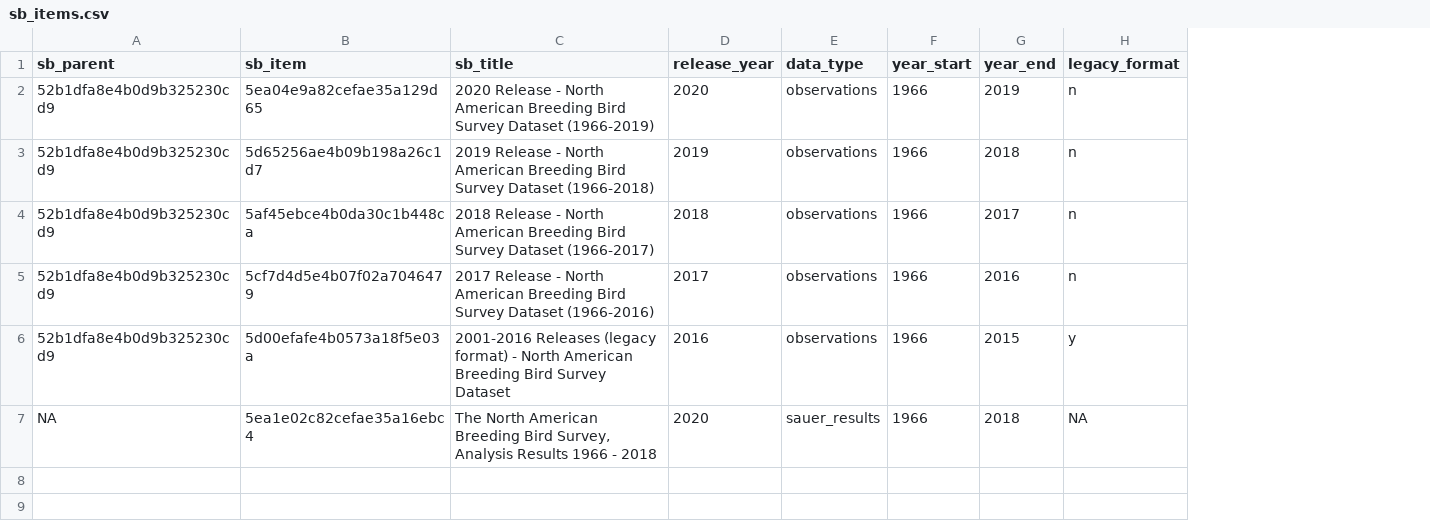
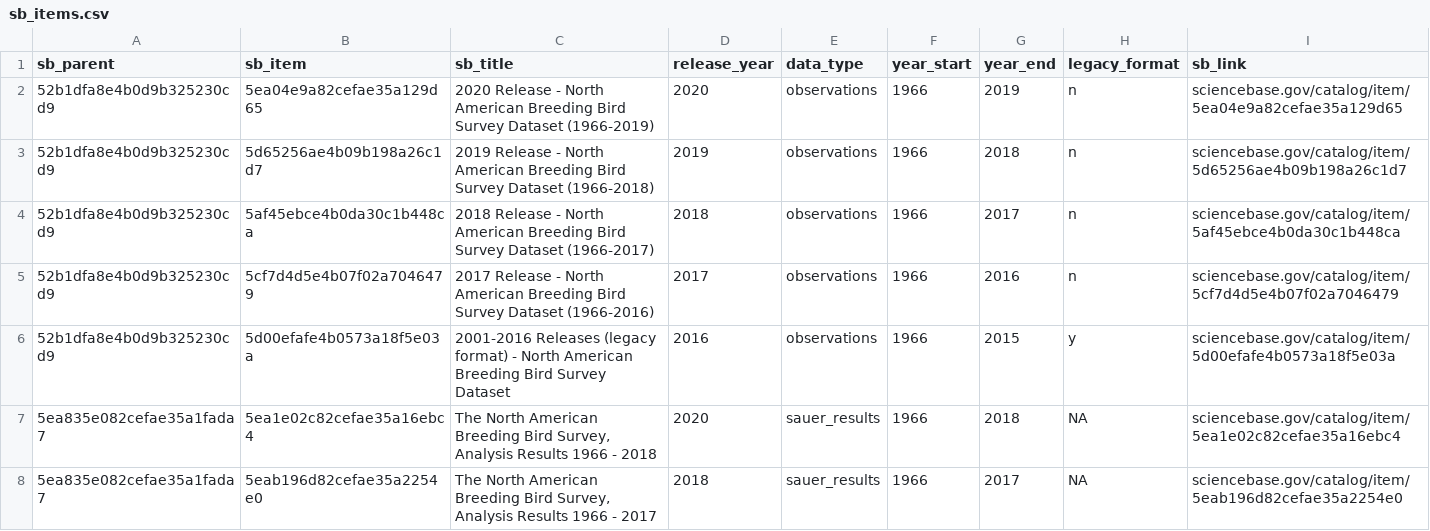
Before and after one commit to trashbirdecology/bbsAssistant, a CSV file: data-raw/sb_items.csv, drawn as a sheet; the diff names each change by its address in the sheet, - before the commit and + after, or states it on an @@ line.

Commit message:
add sauer ids

```diff
--- a/data-raw/sb_items.csv
+++ b/data-raw/sb_items.csv
+column I (sb_link), rows 2-7: sciencebase.gov/catalog/item/5ea04e9a82cefae35a129d65 | sciencebase.gov/catalog/item/5d65256ae4b09b198a26c1d7 | sciencebase.gov/catalog/item/5af45ebce4b0da30c1b448ca | sciencebase.gov/catalog/item/5cf7d4d5e4b07f02a7046479 | sciencebase.gov/catalog/item/5d00efafe4b0573a18f5e03a | sciencebase.gov/catalog/item/5ea1e02c82cefae35a16ebc4
-A7 (sb_parent): NA
+A7 (sb_parent): 5ea835e082cefae35a1fada7
+row 8: 5ea835e082cefae35a1fada7 | 5eab196d82cefae35a2254e0 | The North American Breeding Bird Survey, Analysis Results 1966 - 2017 | 2018 | sauer_results | 1966 | 2017 | NA | sciencebase.gov/catalog/item/5eab196d82cefae35a2254e0
```
